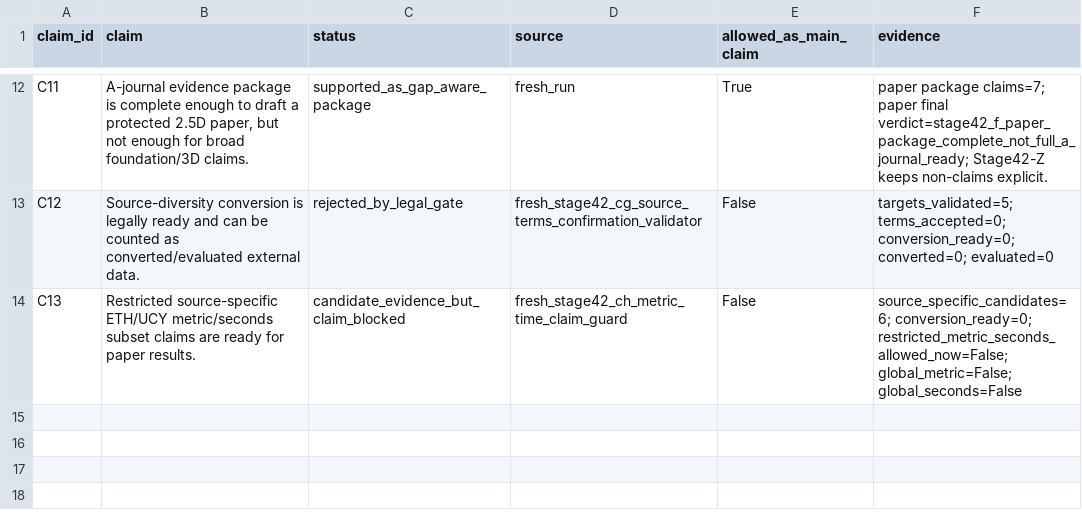
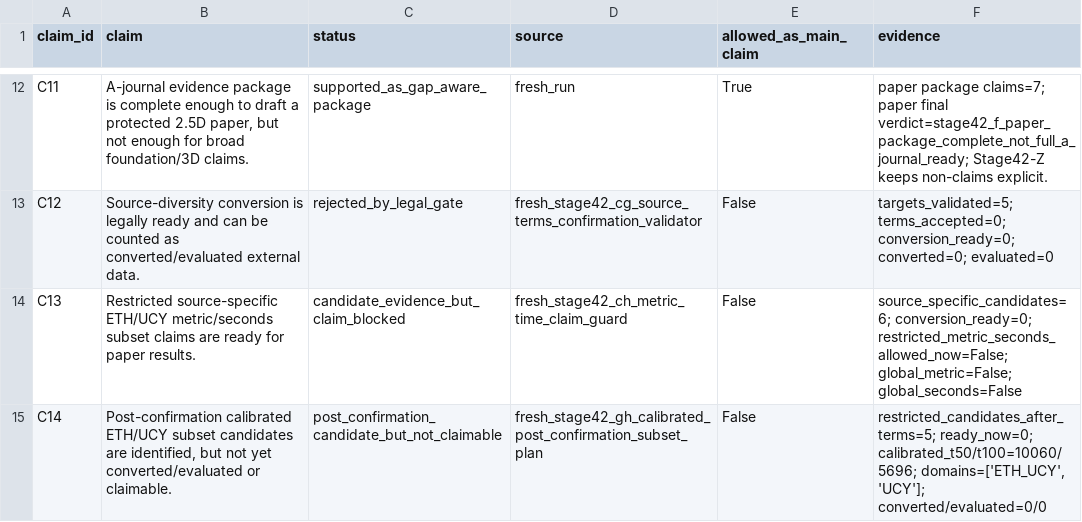
Before and after one commit to PhDLeYanggggg/World-model, a CSV file: outputs/stage42_long_research/paper_claim_evidence_audit_stage42.csv, drawn as a sheet; only a part is shown, gaps mark what is left out.

Commit message:
Refresh Stage42 paper claims with calibrated subset plan

```diff
--- a/outputs/stage42_long_research/paper_claim_evidence_audit_stage42.csv
+++ b/outputs/stage42_long_research/paper_claim_evidence_audit_stage42.csv
@@ -14 +14,2 @@ C12,Source-diversity conversion is legally ready and can be counted as converted
 C13,Restricted source-specific ETH/UCY metric/seconds subset claims are ready for paper results.,candidate_evidence_but_claim_blocked,fresh_stage42_ch_metric_time_claim_guard,False,source_specific_candidates=6; conversion_ready=0; restricted_metric_seconds_allowed_now=False; global_metric=False; global_seconds=False
+C14,"Post-confirmation calibrated ETH/UCY subset candidates are identified, but not yet converted/evaluated or claimable.",post_confirmation_candidate_but_not_claimable,fresh_stage42_gh_calibrated_post_confirmation_subset_plan,False,"restricted_candidates_after_terms=5; ready_now=0; calibrated_t50/t100=10060/5696; domains=['ETH_UCY', 'UCY']; converted/evaluated=0/0"
```
Also changed, not shown: 10 other files.
